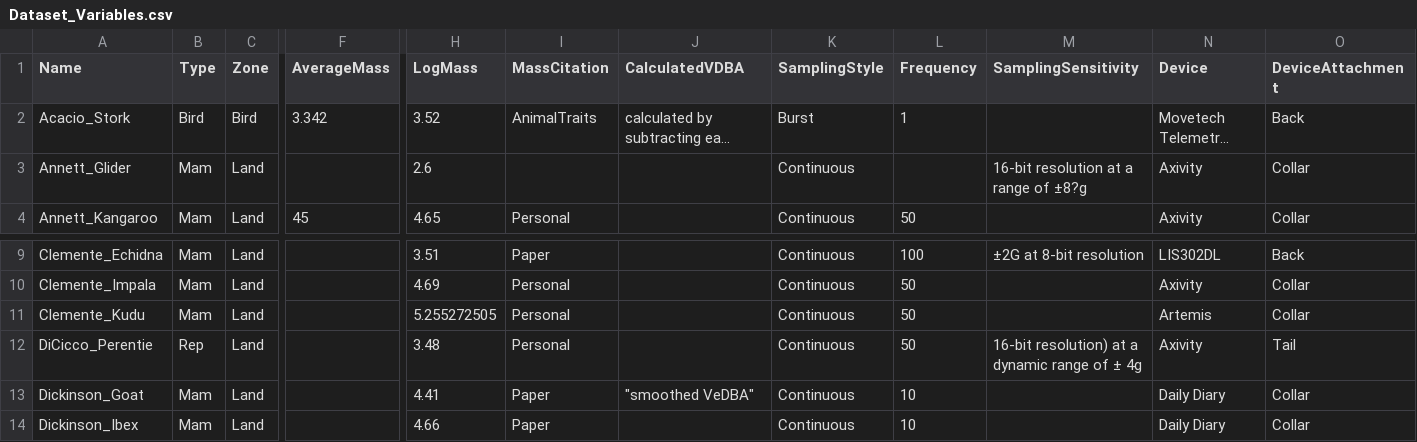
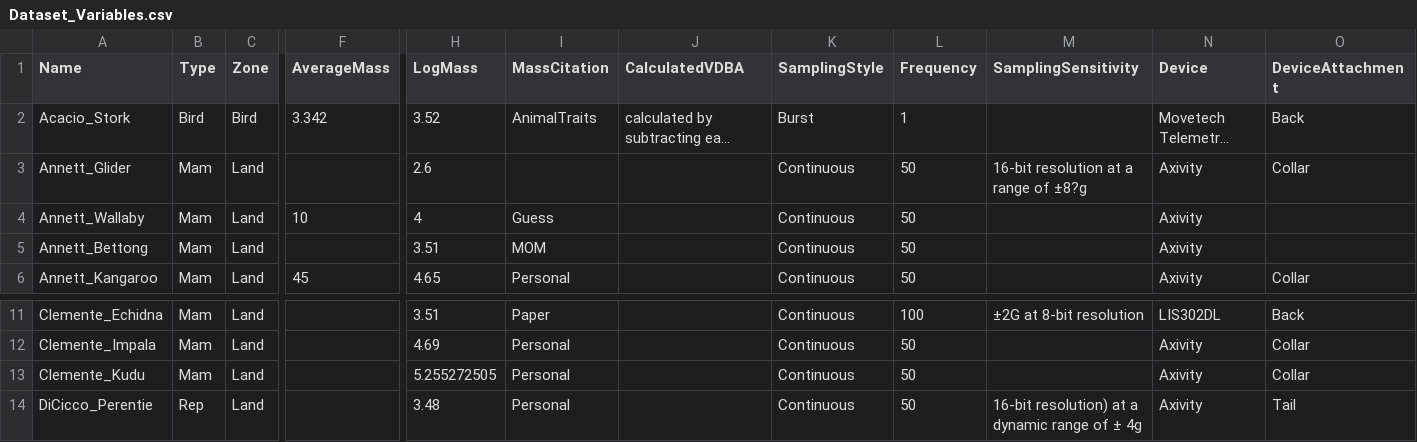
Before and after one commit to OakAlice/EvaluatingVDBA, a CSV file: Dataset_Variables.csv, drawn as a sheet; only a part is shown, gaps mark what is left out; the shorter side is filled out with more unchanged rows; long unchanged cells end in …; addresses are those after the commit; rows hold the shown columns only; the diff names each change by its address in the sheet, - before the commit and + after, or states it on an @@ line.

```diff
--- a/Dataset_Variables.csv
+++ b/Dataset_Variables.csv
-L3 (Frequency): (empty)
+L3 (Frequency): 50
+row 4: Annett_Wallaby | Mam | Land | 10 | 4 | Guess |  | Continuous | 50 |  | Axivity
+row 5: Annett_Bettong | Mam | Land |  | 3.51 | MOM |  | Continuous | 50 |  | Axivity
-N13 (Device): Artemis
+N13 (Device): Axivity
```
Also changed, not shown: 8 other files.
